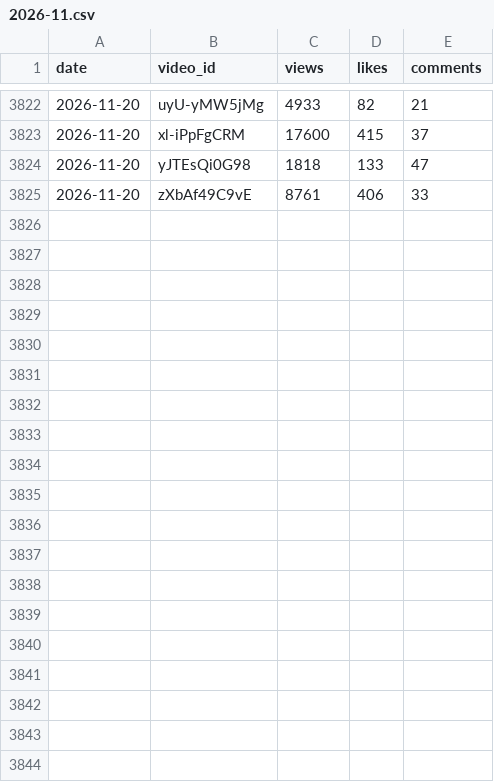
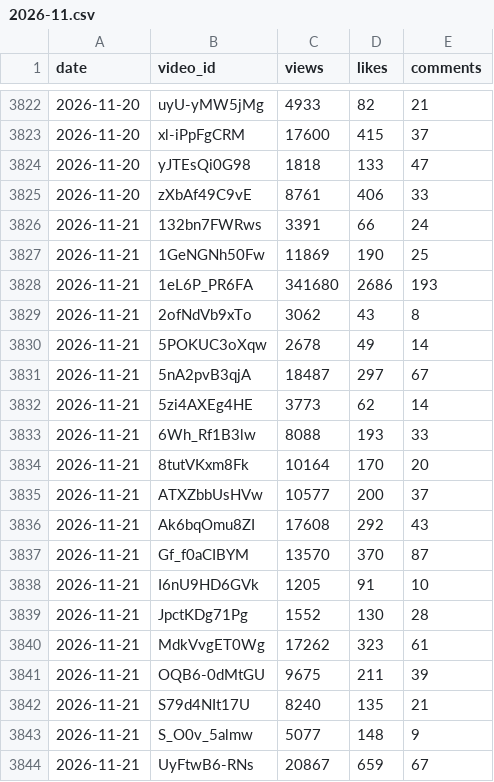
Before and after one commit to modius/dungeon-dive, a CSV file: stats_history/2026-11.csv, drawn as a sheet; only a part is shown, gaps mark what is left out; the diff covers the shown part only.

```diff
--- a/stats_history/2026-11.csv
+++ b/stats_history/2026-11.csv
@@ -3825 +3825,20 @@ date,video_id,views,likes,comments
 2026-11-20,zXbAf49C9vE,8761,406,33
+2026-11-21,132bn7FWRws,3391,66,24
+2026-11-21,1GeNGNh50Fw,11869,190,25
+2026-11-21,1eL6P_PR6FA,341680,2686,193
+2026-11-21,2ofNdVb9xTo,3062,43,8
+2026-11-21,5POKUC3oXqw,2678,49,14
+2026-11-21,5nA2pvB3qjA,18487,297,67
+2026-11-21,5zi4AXEg4HE,3773,62,14
+2026-11-21,6Wh_Rf1B3lw,8088,193,33
+2026-11-21,8tutVKxm8Fk,10164,170,20
+2026-11-21,ATXZbbUsHVw,10577,200,37
+2026-11-21,Ak6bqOmu8ZI,17608,292,43
+2026-11-21,Gf_f0aCIBYM,13570,370,87
+2026-11-21,I6nU9HD6GVk,1205,91,10
+2026-11-21,JpctKDg71Pg,1552,130,28
+2026-11-21,MdkVvgET0Wg,17262,323,61
+2026-11-21,OQB6-0dMtGU,9675,211,39
+2026-11-21,S79d4NIt17U,8240,135,21
+2026-11-21,S_O0v_5almw,5077,148,9
+2026-11-21,UyFtwB6-RNs,20867,659,67
```
Also changed, not shown: 15 added rows elsewhere in this file, 3 other files.
